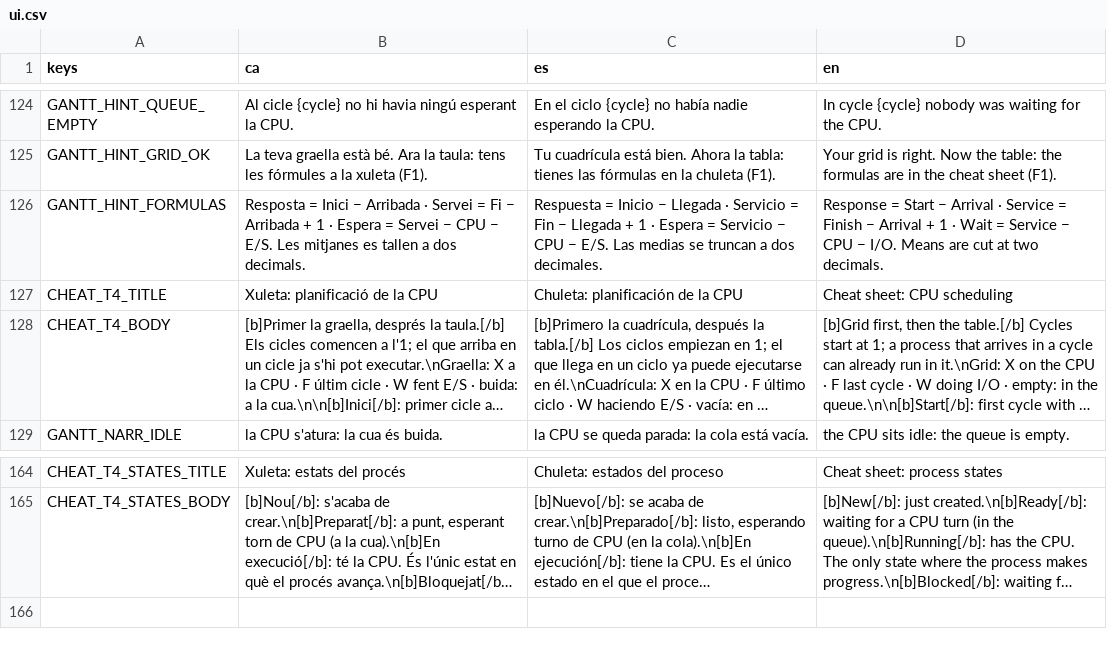
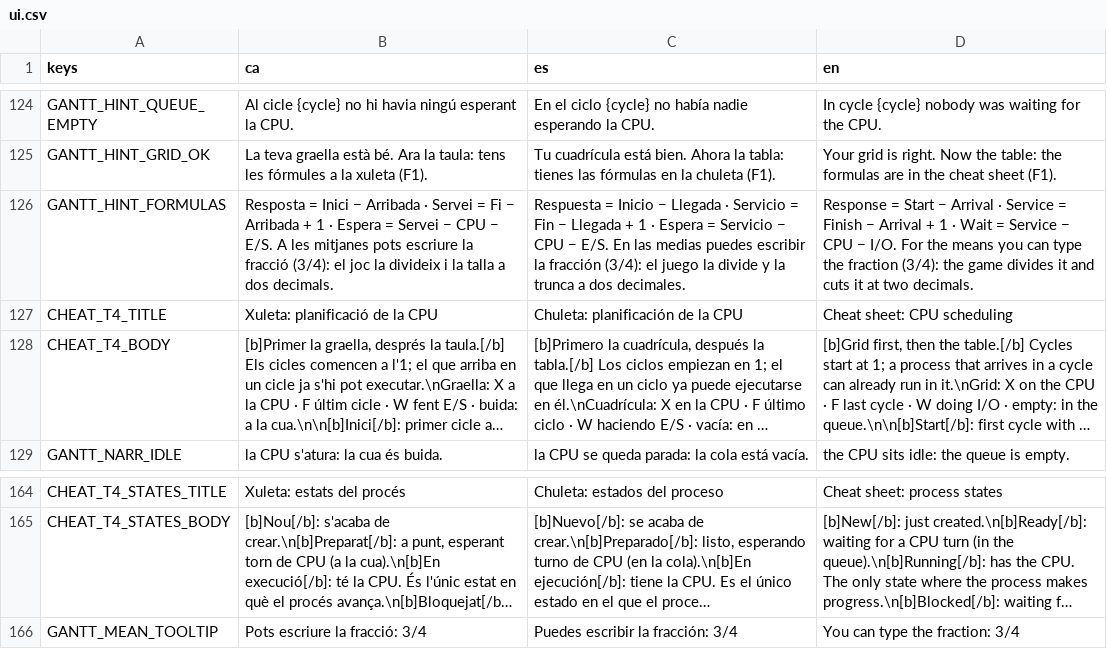
Before and after one commit to canalenguillem/som-mini-kit, a CSV file: data/texts/ui.csv, drawn as a sheet; only a part is shown, gaps mark what is left out; long unchanged cells end in …; the diff names each change by its address in the sheet, - before the commit and + after, or states it on an @@ line.

```diff
--- a/data/texts/ui.csv
+++ b/data/texts/ui.csv
-B126 (ca): …− E/S. Les mitjanes es tallen a dos…
+B126 (ca): …− E/S. A les mitjanes pots escriure la fracció (3/4): el joc la divideix i la talla a dos…
-C126 (es): …− E/S. Las medias se truncan a dos…
+C126 (es): …− E/S. En las medias puedes escribir la fracción (3/4): el juego la divide y la trunca a dos…
-D126 (en): …− I/O. Means are cut at two…
+D126 (en): …− I/O. For the means you can type the fraction (3/4): the game divides it and cuts it at two…
+row 166: GANTT_MEAN_TOOLTIP | Pots escriure la fracció: 3/4 | Puedes escribir la fracción: 3/4 | You can type the fraction: 3/4
```
Also changed, not shown: 4 other files.
